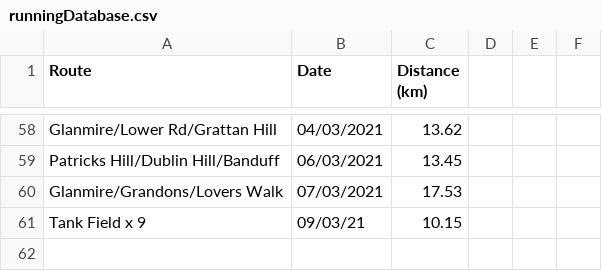
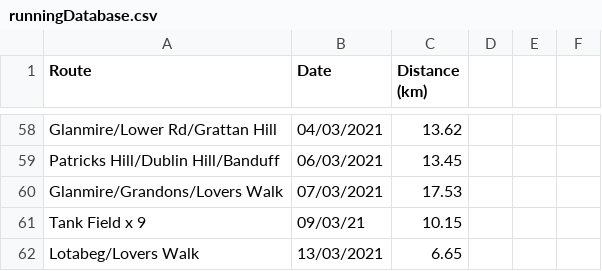
Before and after one commit to Caoimhinv/Programming2021, a CSV file: otherStuff/runningDatabase.csv, drawn as a sheet; only a part is shown, gaps mark what is left out.

```diff
--- a/otherStuff/runningDatabase.csv
+++ b/otherStuff/runningDatabase.csv
@@ -61 +61,2 @@ Glanmire/Grandons/Lovers Walk,07/03/2021,17.53
 Tank Field x 9,09/03/21,10.15
+Lotabeg/Lovers Walk,13/03/2021,6.65
```
Also changed, not shown: otherStuff/tuneDatabase.csv.
